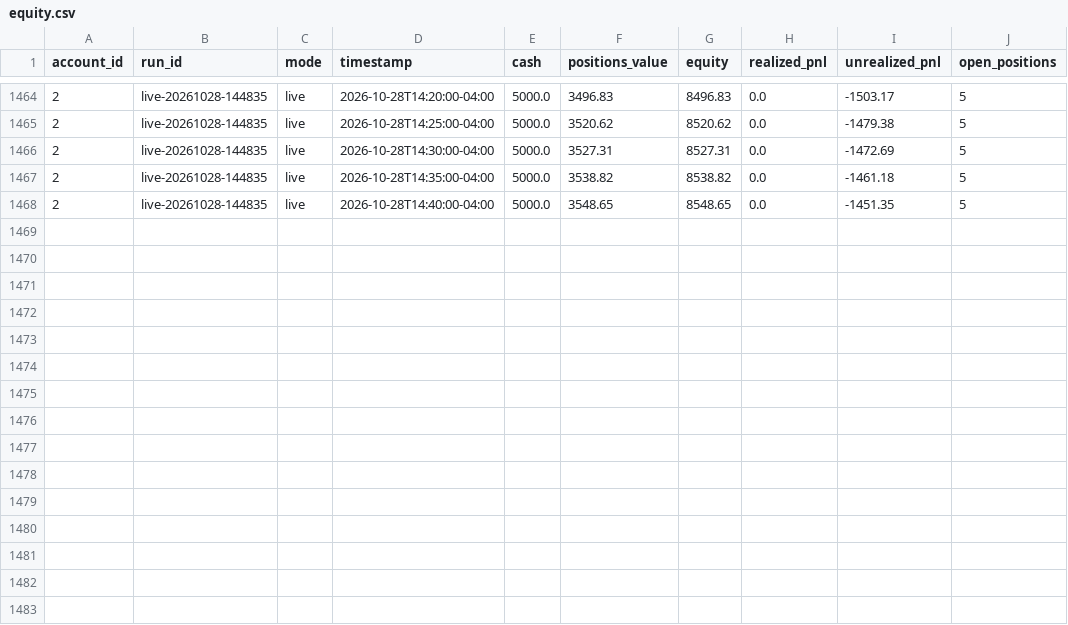
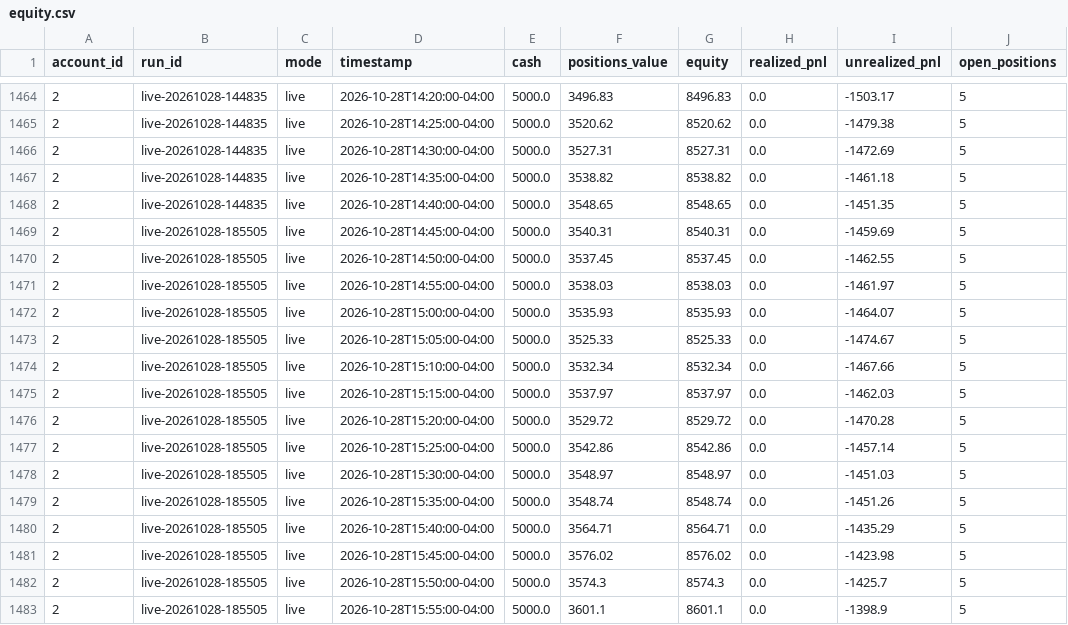
Before and after one commit to PatGuettler/robinhood-trade, a CSV file: equity.csv, drawn as a sheet; only a part is shown, gaps mark what is left out.

```diff
--- a/equity.csv
+++ b/equity.csv
@@ -1468 +1468,16 @@ account_id,run_id,mode,timestamp,cash,positions_value,equity,realized_pnl,unreal
 2,live-20261028-144835,live,2026-10-28T14:40:00-04:00,5000.0,3548.65,8548.65,0.0,-1451.35,5
+2,live-20261028-185505,live,2026-10-28T14:45:00-04:00,5000.0,3540.31,8540.31,0.0,-1459.69,5
+2,live-20261028-185505,live,2026-10-28T14:50:00-04:00,5000.0,3537.45,8537.45,0.0,-1462.55,5
+2,live-20261028-185505,live,2026-10-28T14:55:00-04:00,5000.0,3538.03,8538.03,0.0,-1461.97,5
+2,live-20261028-185505,live,2026-10-28T15:00:00-04:00,5000.0,3535.93,8535.93,0.0,-1464.07,5
+2,live-20261028-185505,live,2026-10-28T15:05:00-04:00,5000.0,3525.33,8525.33,0.0,-1474.67,5
+2,live-20261028-185505,live,2026-10-28T15:10:00-04:00,5000.0,3532.34,8532.34,0.0,-1467.66,5
+2,live-20261028-185505,live,2026-10-28T15:15:00-04:00,5000.0,3537.97,8537.97,0.0,-1462.03,5
+2,live-20261028-185505,live,2026-10-28T15:20:00-04:00,5000.0,3529.72,8529.72,0.0,-1470.28,5
+2,live-20261028-185505,live,2026-10-28T15:25:00-04:00,5000.0,3542.86,8542.86,0.0,-1457.14,5
+2,live-20261028-185505,live,2026-10-28T15:30:00-04:00,5000.0,3548.97,8548.97,0.0,-1451.03,5
+2,live-20261028-185505,live,2026-10-28T15:35:00-04:00,5000.0,3548.74,8548.74,0.0,-1451.26,5
+2,live-20261028-185505,live,2026-10-28T15:40:00-04:00,5000.0,3564.71,8564.71,0.0,-1435.29,5
+2,live-20261028-185505,live,2026-10-28T15:45:00-04:00,5000.0,3576.02,8576.02,0.0,-1423.98,5
+2,live-20261028-185505,live,2026-10-28T15:50:00-04:00,5000.0,3574.3,8574.3,0.0,-1425.7,5
+2,live-20261028-185505,live,2026-10-28T15:55:00-04:00,5000.0,3601.1,8601.1,0.0,-1398.9,5
```
Also changed, not shown: positions.csv, runs.csv, 3 other files.
